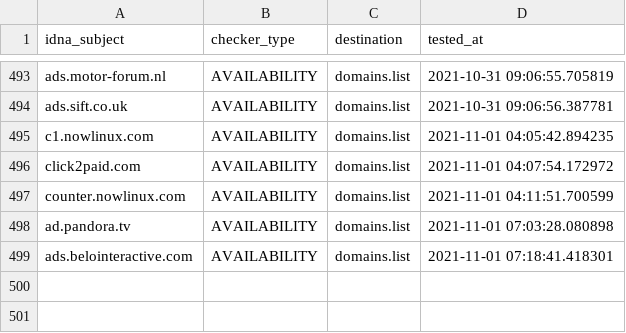
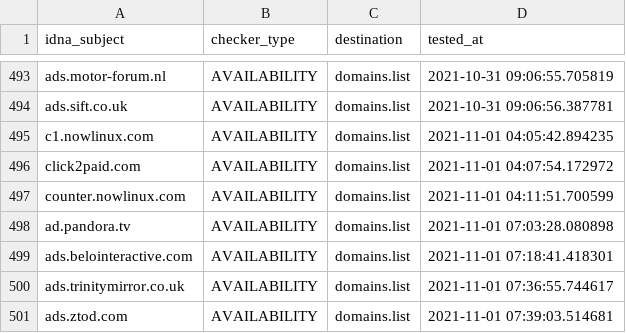
Before and after one commit to Ultimate-Hosts-Blacklist/Ads_Disconnect.me, a CSV file: .pyfunceble/inactive.csv, drawn as a sheet; only a part is shown, gaps mark what is left out.

```diff
--- a/.pyfunceble/inactive.csv
+++ b/.pyfunceble/inactive.csv
@@ -499 +499,3 @@ ad.pandora.tv,AVAILABILITY,domains.list,2021-11-01 07:03:28.080898
 ads.belointeractive.com,AVAILABILITY,domains.list,2021-11-01 07:18:41.418301
+ads.trinitymirror.co.uk,AVAILABILITY,domains.list,2021-11-01 07:36:55.744617
+ads.ztod.com,AVAILABILITY,domains.list,2021-11-01 07:39:03.514681
```
Also changed, not shown: 13 other files.
